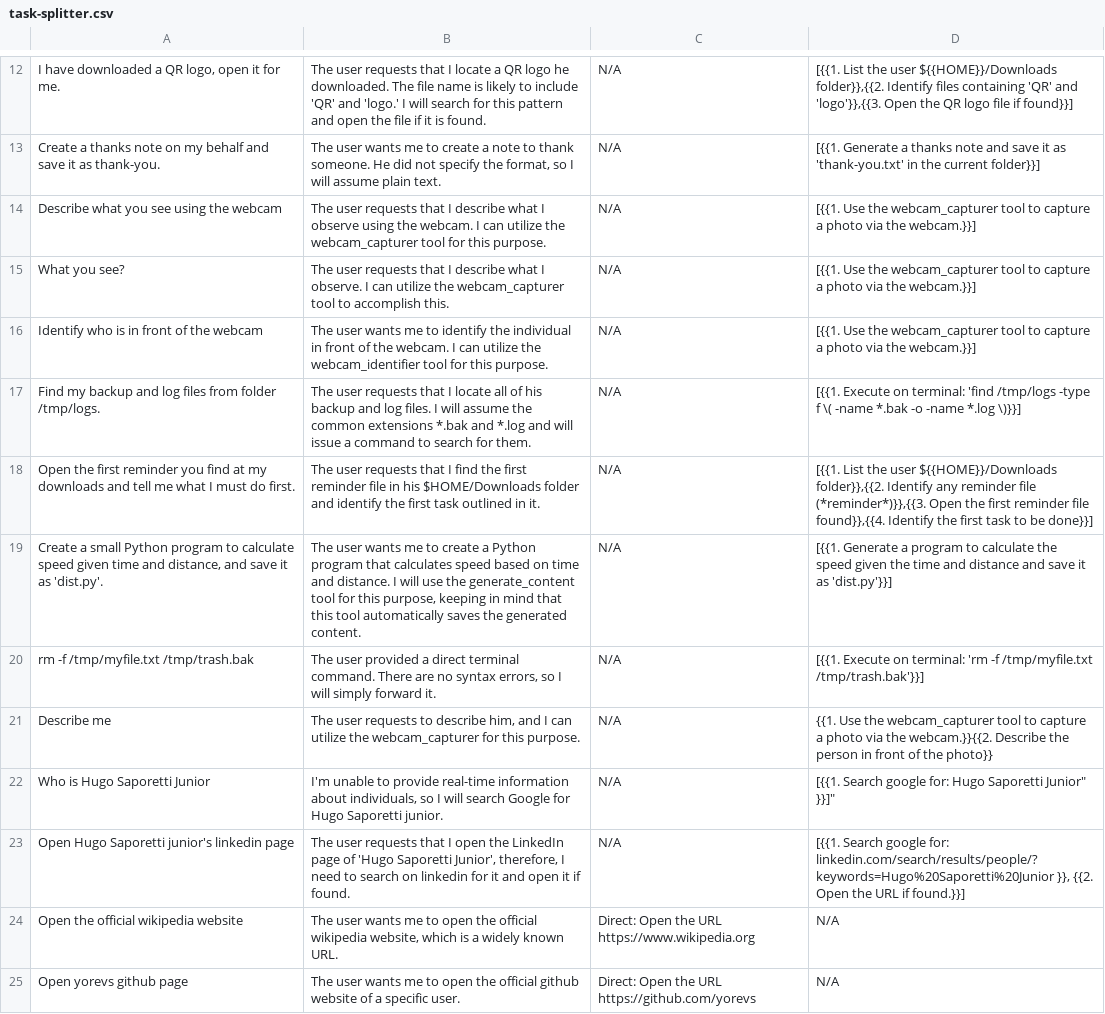
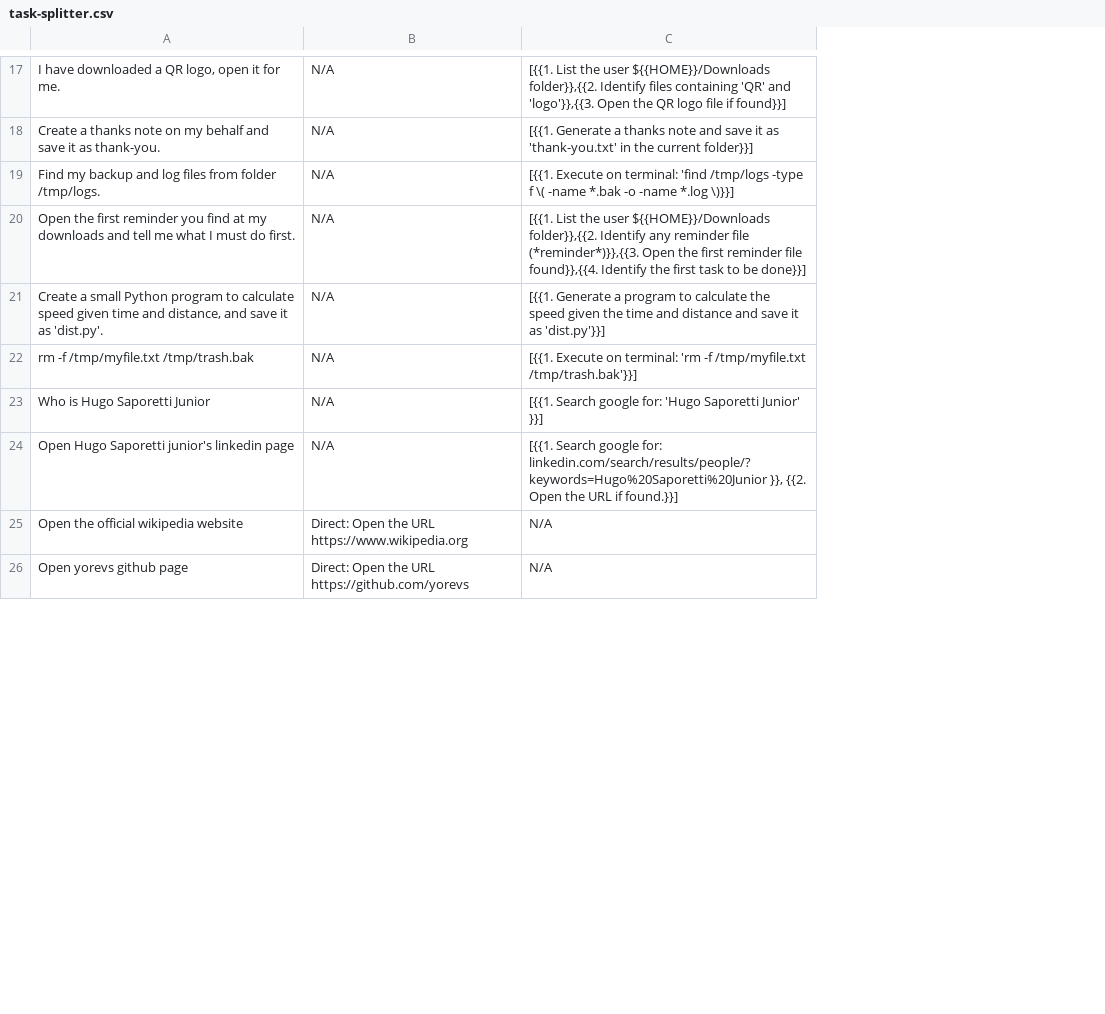
Before and after one commit to yorevs/askai, a CSV file: src/main/askai/resources/rag/task-splitter.csv, drawn as a sheet; only a part is shown, gaps mark what is left out; removed rows and columns are numbered as before the commit, all else as after; the diff covers the shown part only; the diff names each change by its address in the sheet, - before the commit and + after, or states it on an @@ line.

Commit message:
Improve screen capturer and fixed the splitter rag by removing the reasoning column as it was making the AI to commit more mistakes

```diff
--- a/src/main/askai/resources/rag/task-splitter.csv
+++ b/src/main/askai/resources/rag/task-splitter.csv
-column B, rows 12-13: The user requests that I locate a QR logo he downloaded. The file name is likely to include 'QR' and 'logo.' I will search for this pattern and open the file if it is found. | The user wants me to create a note to thank someone. He did not specify the format, so I will assume plain text.; rows 17-20: The user requests that I locate all of his backup and log files. I will assume the common extensions *.bak and *.log and will issue a command to search for them. | The user requests that I find the first reminder file in his $HOME/Downloads folder and identify the first task outlined in it. | The user wants me to create a Python program that calculates speed based on time and distance. I will use the generate_content tool for this purpose, keeping in mind that this tool automatically saves the generated content. | The user provided a direct terminal command. There are no syntax errors, so I will simply forward it.; rows 22-25: I'm unable to provide real-time information about individuals, so I will search Google for Hugo Saporetti junior. | The user requests that I open the LinkedIn page of 'Hugo Saporetti Junior', therefore, I need to search on linkedin for it and open it if found. | The user wants me to open the official wikipedia website, which is a widely known URL. | The user wants me to open the official github website of a specific user.
-row 14: Describe what you see using the webcam | The user requests that I describe what I observe using the webcam. I can utilize the webcam_capturer tool for this purpose. | N/A | [{{1. Use the webcam_capturer tool to capture a photo via the webcam.}}]
-row 15: What you see? | The user requests that I describe what I observe. I can utilize the webcam_capturer tool to accomplish this. | N/A | [{{1. Use the webcam_capturer tool to capture a photo via the webcam.}}]
-row 16: Identify who is in front of the webcam | The user wants me to identify the individual in front of the webcam. I can utilize the webcam_identifier tool for this purpose. | N/A | [{{1. Use the webcam_capturer tool to capture a photo via the webcam.}}]
-row 21: Describe me | The user requests to describe him, and I can utilize the webcam_capturer for this purpose. | N/A | {{1. Use the webcam_capturer tool to capture a photo via the webcam.}}{{2. Describe the person in front of the photo}}
-C23: …google for: Hugo Saporetti Junior" }}]"
+C23: …google for: 'Hugo Saporetti Junior' }}]
```
Also changed, not shown: 5 added rows and 8 edited cells elsewhere in this file, 8 other files.
